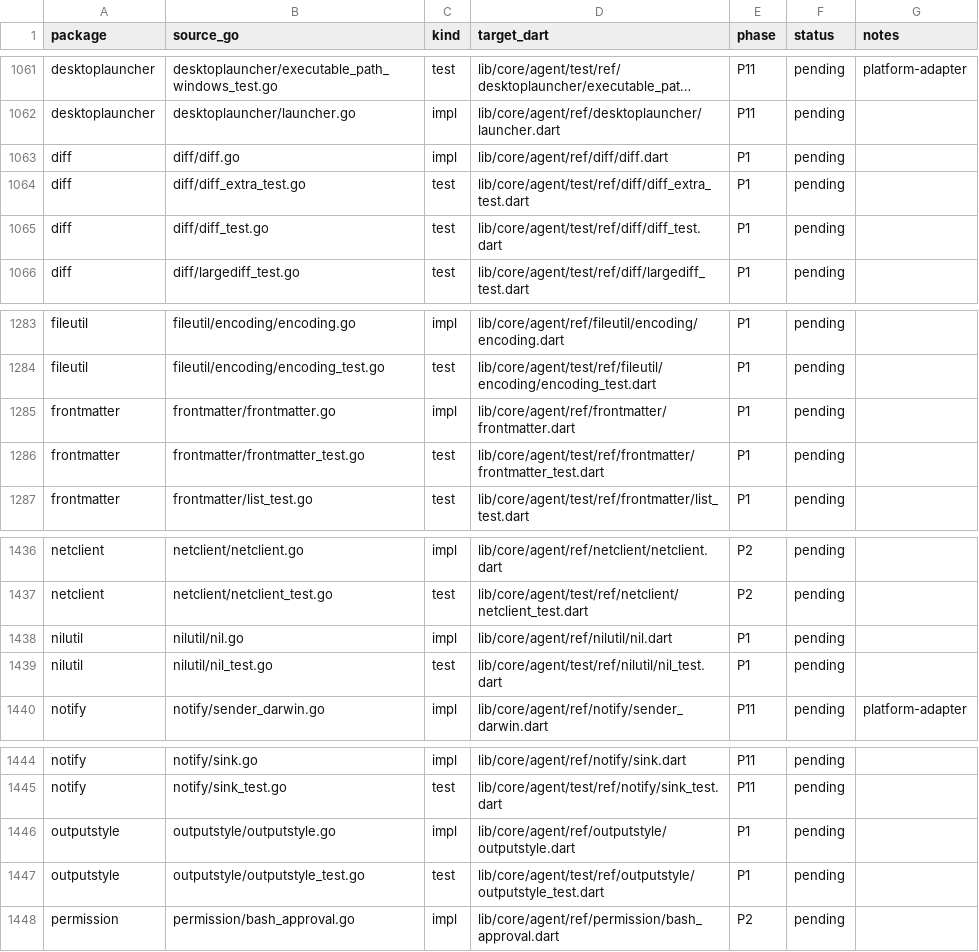
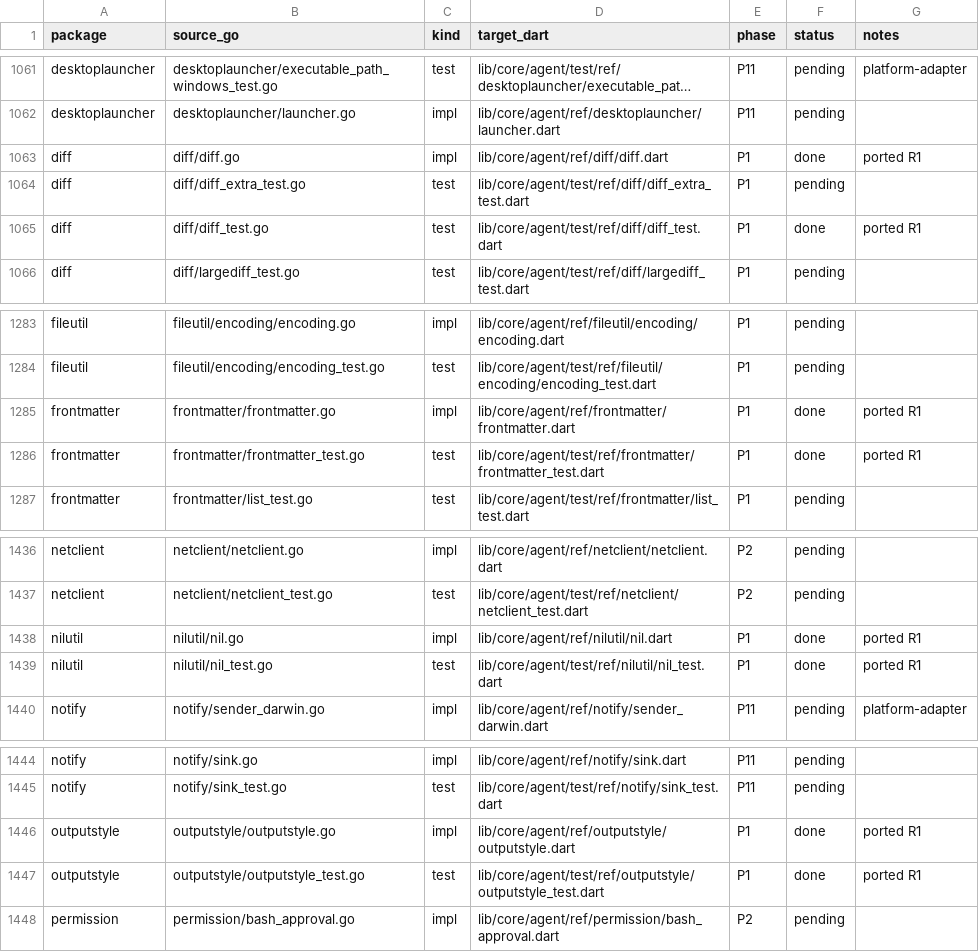
Before and after one commit to lybx-leyw/evergreen-main, a CSV file: evg-base/lib/core/agent/docs/migration/MIGRATION_MATRIX.csv, drawn as a sheet; only a part is shown, gaps mark what is left out; long unchanged cells end in …; the diff covers the shown part only; the diff names each change by its address in the sheet, - before the commit and + after, or states it on an @@ line.

```diff
--- a/evg-base/lib/core/agent/docs/migration/MIGRATION_MATRIX.csv
+++ b/evg-base/lib/core/agent/docs/migration/MIGRATION_MATRIX.csv
-F1063 (status): pending
+F1063 (status): done
-G1063 (notes): (empty)
+G1063 (notes): ported R1
-F1065 (status): pending
+F1065 (status): done
-G1065 (notes): (empty)
+G1065 (notes): ported R1
-F1285:F1286 (status): pending
+F1285:F1286 (status): done
-G1285:G1286 (notes): (empty)
+G1285:G1286 (notes): ported R1
-F1438:F1439 (status): pending
+F1438:F1439 (status): done
-G1438:G1439 (notes): (empty)
+G1438:G1439 (notes): ported R1
-F1446:F1447 (status): pending
+F1446:F1447 (status): done
-G1446:G1447 (notes): (empty)
+G1446:G1447 (notes): ported R1
```
Also changed, not shown: 32 edited cells elsewhere in this file, 25 other files.
